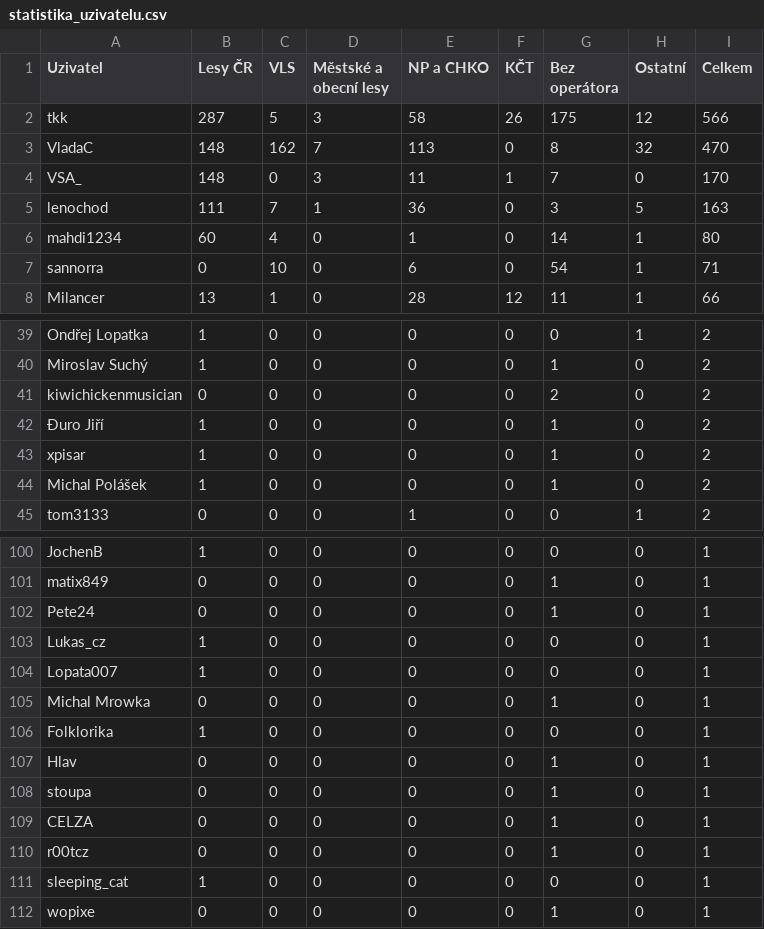
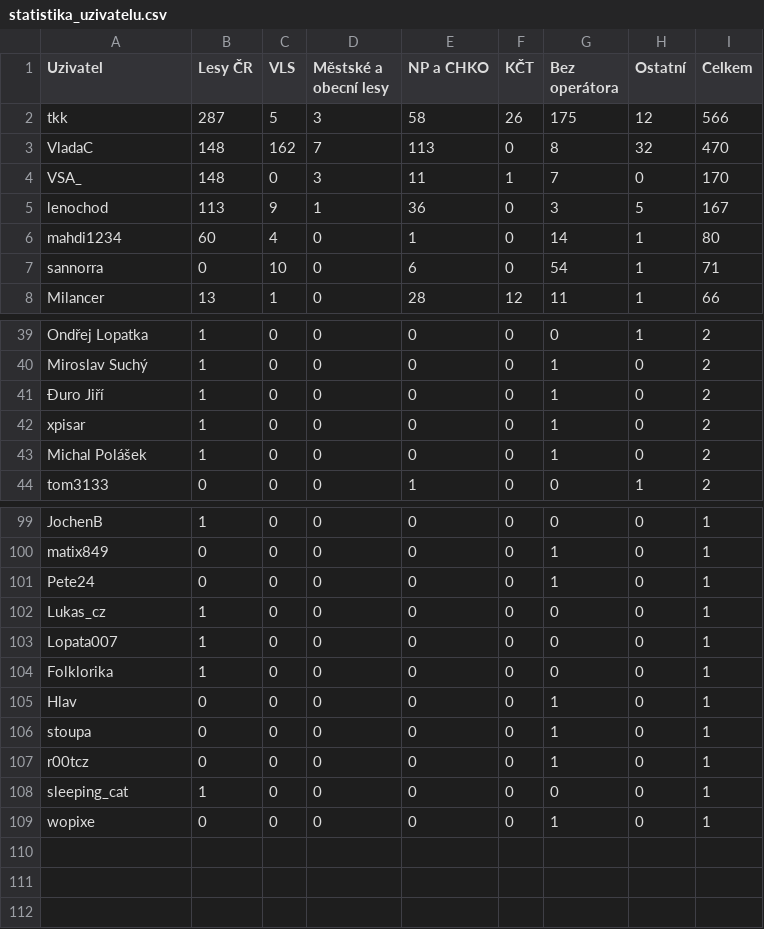
Before and after one commit to RichMar/BZ, a CSV file: statistika_uzivatelu.csv, drawn as a sheet; only a part is shown, gaps mark what is left out.

```diff
--- a/statistika_uzivatelu.csv
+++ b/statistika_uzivatelu.csv
@@ -4,3 +4,3 @@ VladaC,148,162,7,113,0,8,32,470
 VSA_,148,0,3,11,1,7,0,170
-lenochod,111,7,1,36,0,3,5,163
+lenochod,113,9,1,36,0,3,5,167
 mahdi1234,60,4,0,1,0,14,1,80
@@ -40,3 +40,2 @@ Ondřej Lopatka,1,0,0,0,0,0,1,2
 Miroslav Suchý,1,0,0,0,0,1,0,2
-kiwichickenmusician,0,0,0,0,0,2,0,2
 Đuro Jiří,1,0,0,0,0,1,0,2
@@ -104,3 +103,2 @@ Lukas_cz,1,0,0,0,0,0,0,1
 Lopata007,1,0,0,0,0,0,0,1
-Michal Mrowka,0,0,0,0,0,1,0,1
 Folklorika,1,0,0,0,0,0,0,1
@@ -108,3 +106,2 @@ Hlav,0,0,0,0,0,1,0,1
 stoupa,0,0,0,0,0,1,0,1
-CELZA,0,0,0,0,0,1,0,1
 r00tcz,0,0,0,0,0,1,0,1
```
Also changed, not shown: OSMBZ.csv, OSMbodybezref.csv, 8 other files.
